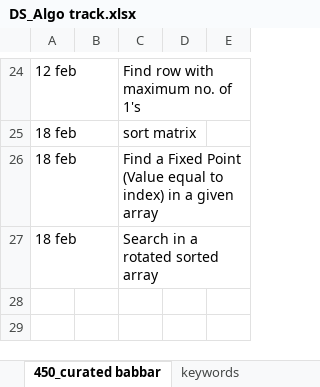
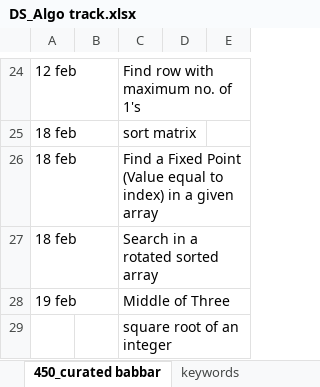
Before and after one commit to allenvarughese22/learning_cpp, an Excel workbook: Data Structures and Algo/DS_Algo track.xlsx, sheet 450_curated babbar, drawn as a sheet; only a part is shown, gaps mark what is left out; values as stored, in another font and other column widths than the file's, no cell formats; the diff names each change by its address in the sheet, - before the commit and + after, or states it on an @@ line.

```diff
--- a/Data Structures and Algo/DS_Algo track.xlsx (sheet 450_curated babbar)
+++ b/Data Structures and Algo/DS_Algo track.xlsx (sheet 450_curated babbar)
+row 28: 19 feb |  | Middle of Three
+row 29:  |  | square root of an integer
```
Also changed, not shown: cell formats, 4 other files.
